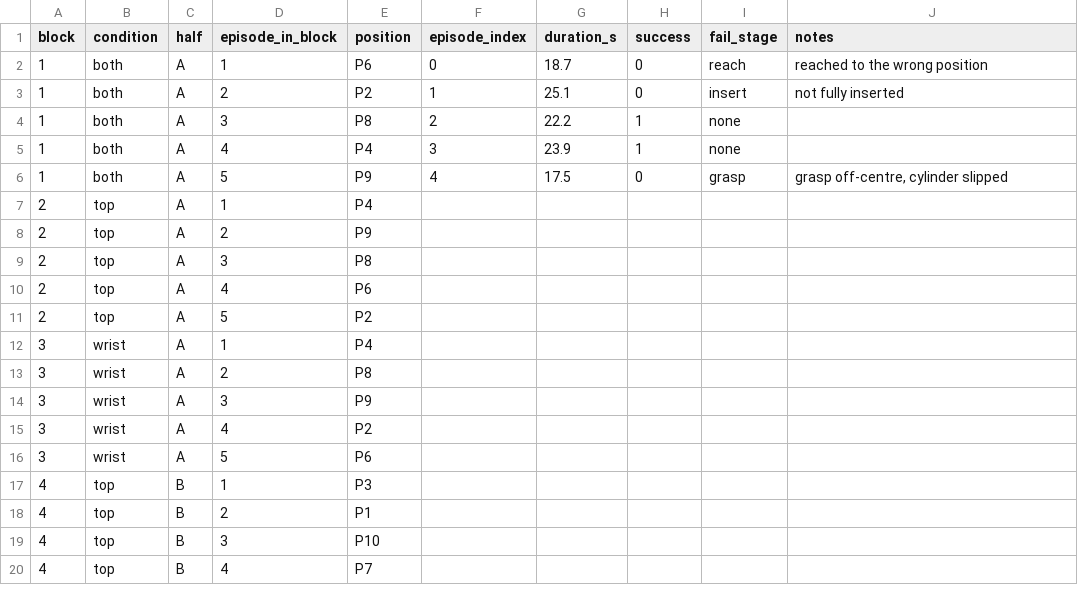
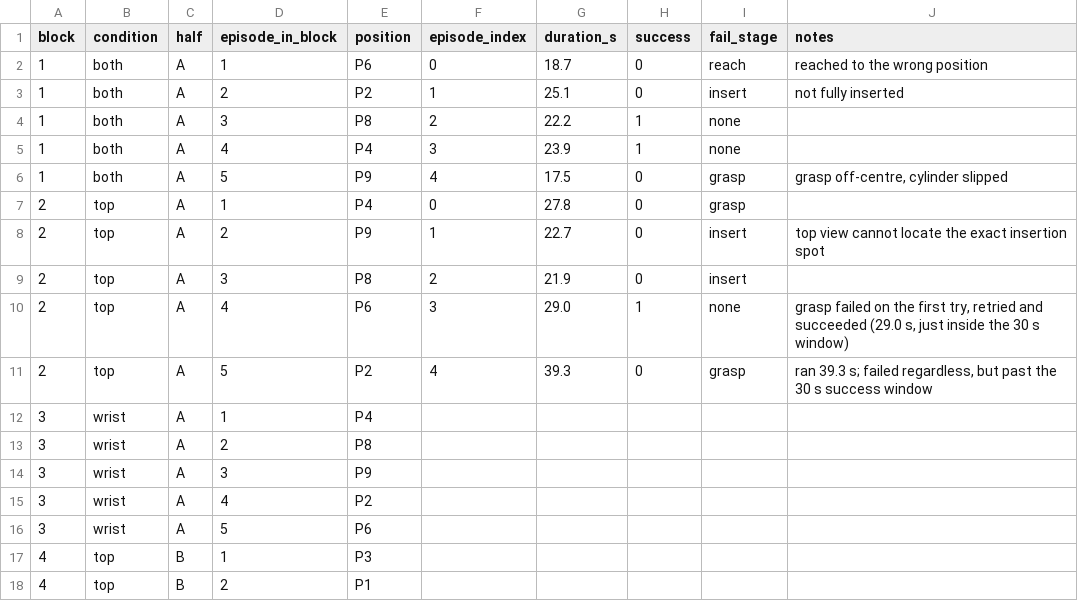
Before and after one commit to huangbj16/smolvla_so101, a CSV file: Details/phase06_eval_log.csv, drawn as a sheet; only a part is shown; the shorter side is filled out with more unchanged rows.

```diff
--- a/Details/phase06_eval_log.csv
+++ b/Details/phase06_eval_log.csv
@@ -6,7 +6,7 @@ block,condition,half,episode_in_block,position,episode_index,duration_s,success,
 1,both,A,5,P9,4,17.5,0,grasp,"grasp off-centre, cylinder slipped"
-2,top,A,1,P4,,,,,
-2,top,A,2,P9,,,,,
-2,top,A,3,P8,,,,,
-2,top,A,4,P6,,,,,
-2,top,A,5,P2,,,,,
+2,top,A,1,P4,0,27.8,0,grasp,
+2,top,A,2,P9,1,22.7,0,insert,top view cannot locate the exact insertion spot
+2,top,A,3,P8,2,21.9,0,insert,
+2,top,A,4,P6,3,29.0,1,none,"grasp failed on the first try, retried and succeeded (29.0 s, just inside the 30 s window)"
+2,top,A,5,P2,4,39.3,0,grasp,"ran 39.3 s; failed regardless, but past the 30 s success window"
 3,wrist,A,1,P4,,,,,
```
Also changed, not shown: 1 other file.
